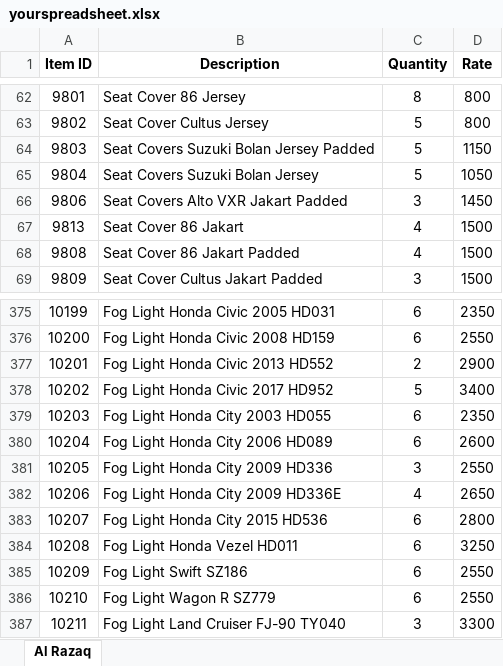
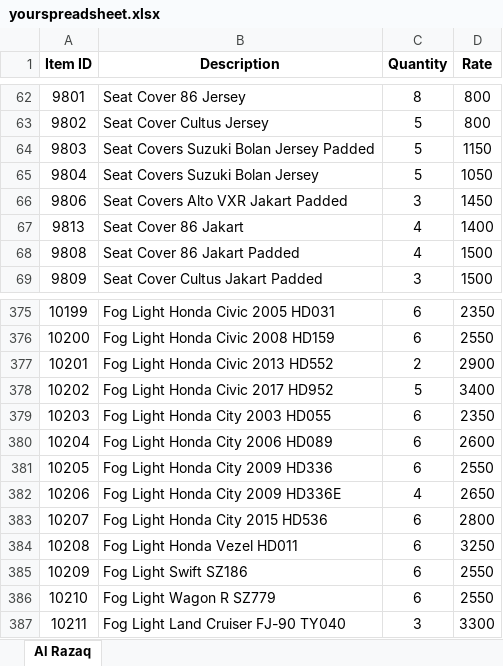
Before and after one commit to umer17/inventory-management, an Excel workbook: controllers/yourspreadsheet.xlsx, sheet Al Razaq, drawn as a sheet; only a part is shown, gaps mark what is left out; values as stored, in another font and other column widths than the file's, no borders; the diff names each change by its address in the sheet, - before the commit and + after, or states it on an @@ line.

```diff
--- a/controllers/yourspreadsheet.xlsx (sheet Al Razaq)
+++ b/controllers/yourspreadsheet.xlsx (sheet Al Razaq)
-D67 (Rate): 1500
+D67 (Rate): 1400
-C381 (Quantity): 3
+C381 (Quantity): 6
```
Also changed, not shown: 13 other files.
